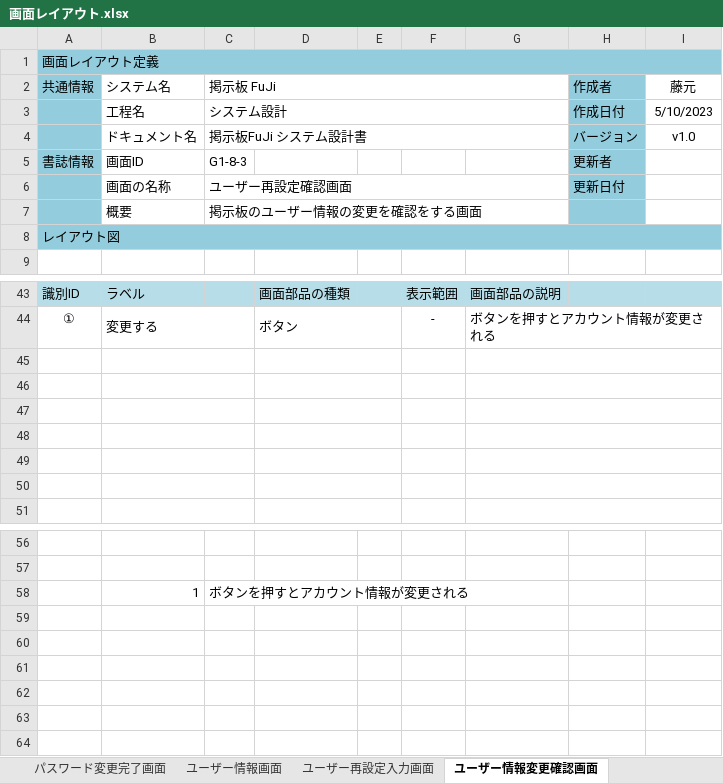
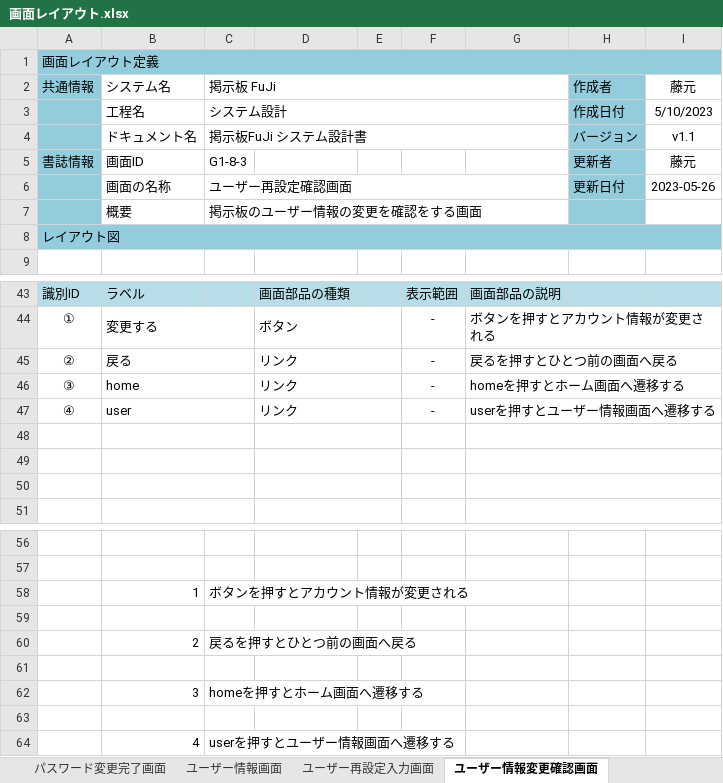
Before and after one commit to fujimondesu/2023Dev3Early, an Excel workbook: 02_画面設計書・モックアップ/画面レイアウト.xlsx, sheet ユーザー情報変更確認画面, drawn as a sheet; only a part is shown, gaps mark what is left out; values as stored, in another font and other column widths than the file's, no borders; charts and pictures not drawn; the diff names each change by its address in the sheet, - before the commit and + after, or states it on an @@ line.

```diff
--- a/02_画面設計書・モックアップ/画面レイアウト.xlsx (sheet ユーザー情報変更確認画面)
+++ b/02_画面設計書・モックアップ/画面レイアウト.xlsx (sheet ユーザー情報変更確認画面)
-I4: v1.0
+I4: v1.1
-I5: (empty)
+I5: 藤元
-I6: (empty)
+I6: 2023-05-26
-row 45: (empty)
+row 45: ② | 戻る |  | リンク |  | - | 戻るを押すとひとつ前の画面へ戻る
-row 46: (empty)
+row 46: ③ | home |  | リンク |  | - | homeを押すとホーム画面へ遷移する
-row 47: (empty)
+row 47: ④ | user |  | リンク |  | - | userを押すとユーザー情報画面へ遷移する
+row 59: (empty)
+row 60:  | 2 | 戻るを押すとひとつ前の画面へ戻る
+row 61: (empty)
+row 62:  | 3 | homeを押すとホーム画面へ遷移する
+row 63: (empty)
+row 64:  | 4 | userを押すとユーザー情報画面へ遷移する
```
Also changed, not shown: sheet パスワード変更完了画面, sheet ユーザー情報画面, sheet ユーザー再設定完了画面, sheet ユーザー再設定入力画面, charts or pictures.
